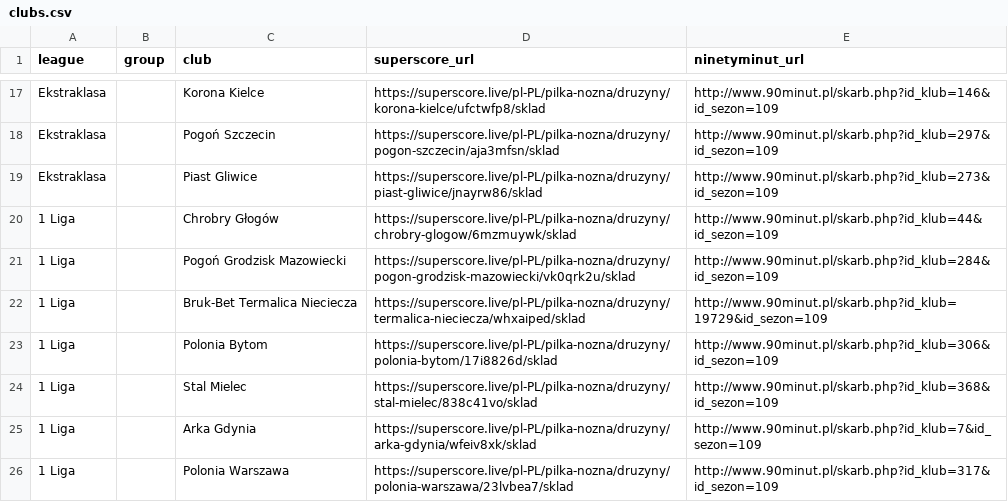
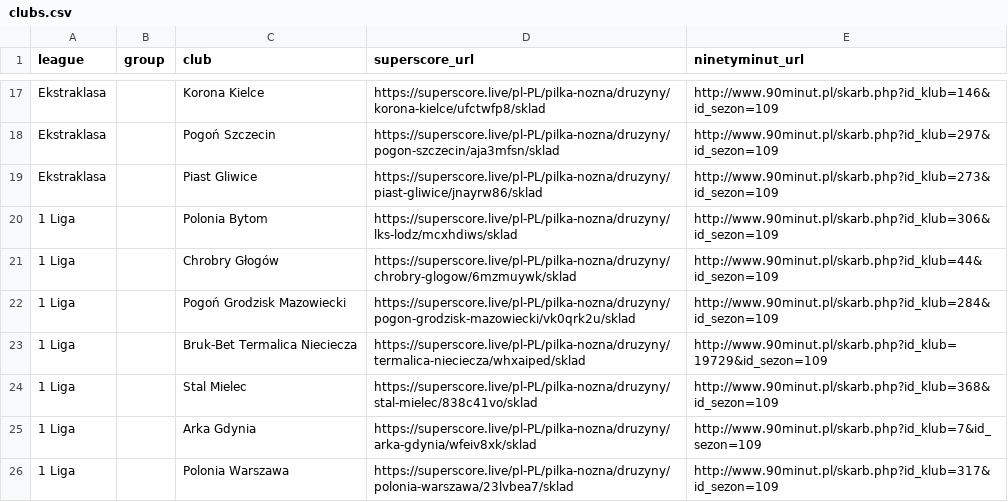
Before and after one commit to kacper16010/coach-monitor, a CSV file: clubs.csv, drawn as a sheet; only a part is shown, gaps mark what is left out; removed rows and columns are numbered as before the commit, all else as after; the diff covers the shown part only; the diff names each change by its address in the sheet, - before the commit and + after, or states it on an @@ line.

```diff
--- a/clubs.csv
+++ b/clubs.csv
+row 20: 1 Liga |  | Polonia Bytom | https://superscore.live/pl-PL/pilka-nozna/druzyny/lks-lodz/mcxhdiws/sklad | http://www.90minut.pl/skarb.php?id_klub=306&id_sezon=109
-row 23: 1 Liga |  | Polonia Bytom | https://superscore.live/pl-PL/pilka-nozna/druzyny/polonia-bytom/17i8826d/sklad | http://www.90minut.pl/skarb.php?id_klub=306&id_sezon=109
```
Also changed, not shown: 6 added rows, 6 removed rows, 4 moved rows and 3 edited cells elsewhere in this file, results.csv.
